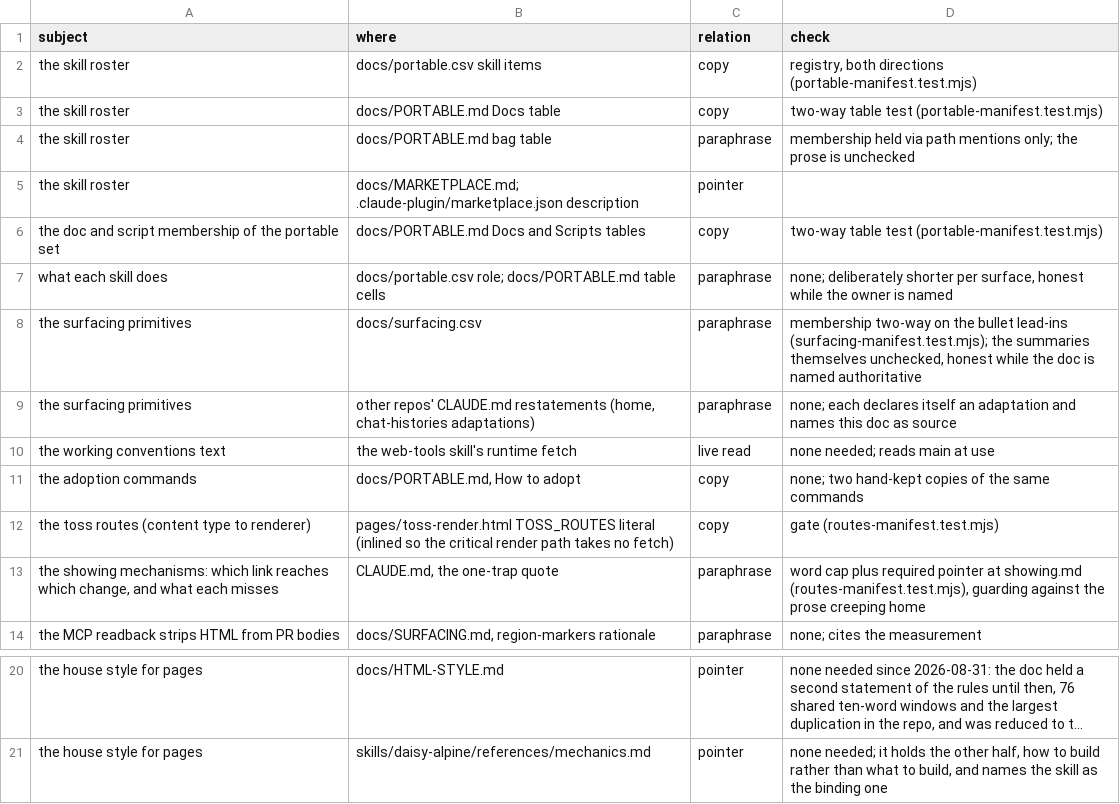
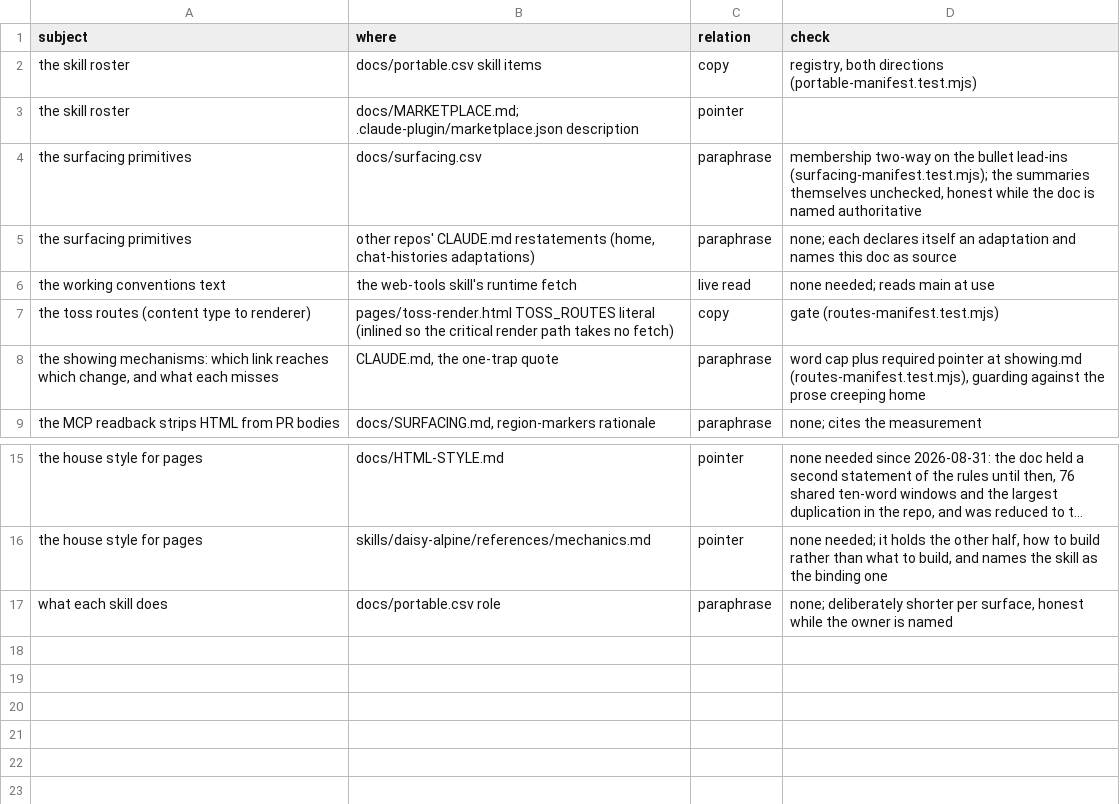
Before and after one commit to mehrlander/web-tools, a CSV file: docs/repetitions.csv, drawn as a sheet; only a part is shown, gaps mark what is left out; long unchanged cells end in …; removed rows and columns are numbered as before the commit, all else as after; the diff names each change by its address in the sheet, - before the commit and + after, or states it on an @@ line.

```diff
--- a/docs/repetitions.csv
+++ b/docs/repetitions.csv
-row 3: the skill roster | docs/PORTABLE.md Docs table | copy | two-way table test (portable-manifest.test.mjs)
-row 4: the skill roster | docs/PORTABLE.md bag table | paraphrase | membership held via path mentions only; the prose is unchecked
-row 6: the doc and script membership of the portable set | docs/PORTABLE.md Docs and Scripts tables | copy | two-way table test (portable-manifest.test.mjs)
-row 7: what each skill does | docs/portable.csv role; docs/PORTABLE.md table cells | paraphrase | none; deliberately shorter per surface, honest while the owner is named
-row 11: the adoption commands | docs/PORTABLE.md, How to adopt | copy | none; two hand-kept copies of the same commands
+row 17: what each skill does | docs/portable.csv role | paraphrase | none; deliberately shorter per surface, honest while the owner is named
```
Also changed, not shown: docs/docs.csv, docs/harness.csv, 14 other files.
